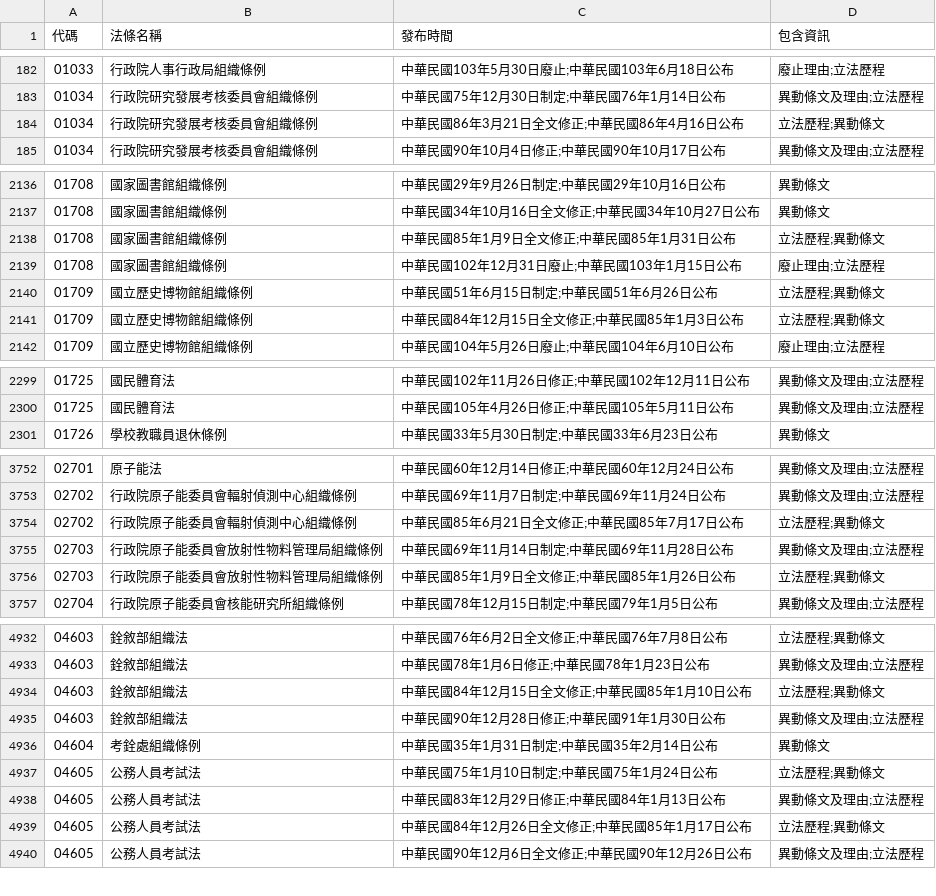
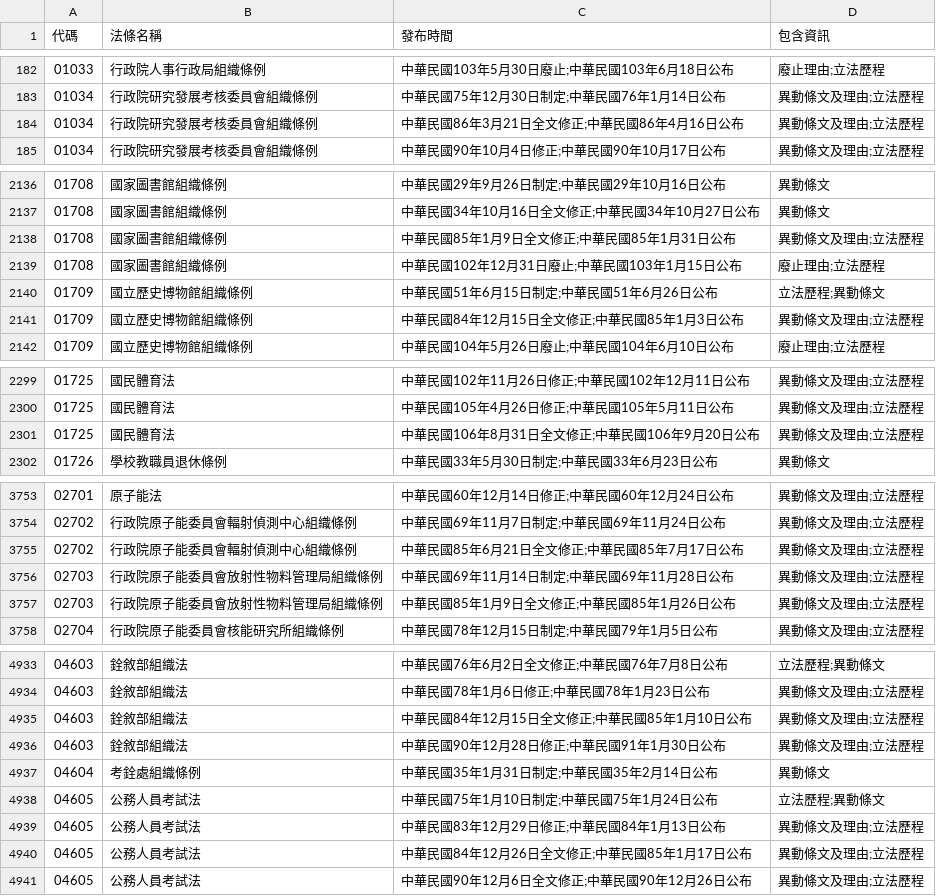
Before and after one commit to ronnywang/twlaw, a CSV file: laws-versions.csv, drawn as a sheet; only a part is shown, gaps mark what is left out; the diff covers the shown part only.

Commit message:
2017/10/28 update

```diff
--- a/laws-versions.csv
+++ b/laws-versions.csv
@@ -183,3 +183,3 @@
 01034,行政院研究發展考核委員會組織條例,中華民國75年12月30日制定;中華民國76年1月14日公布,異動條文及理由;立法歷程
-01034,行政院研究發展考核委員會組織條例,中華民國86年3月21日全文修正;中華民國86年4月16日公布,立法歷程;異動條文
+01034,行政院研究發展考核委員會組織條例,中華民國86年3月21日全文修正;中華民國86年4月16日公布,異動條文及理由;立法歷程
 01034,行政院研究發展考核委員會組織條例,中華民國90年10月4日修正;中華民國90年10月17日公布,異動條文及理由;立法歷程
@@ -2137,6 +2137,6 @@
 01708,國家圖書館組織條例,中華民國34年10月16日全文修正;中華民國34年10月27日公布,異動條文
-01708,國家圖書館組織條例,中華民國85年1月9日全文修正;中華民國85年1月31日公布,立法歷程;異動條文
+01708,國家圖書館組織條例,中華民國85年1月9日全文修正;中華民國85年1月31日公布,異動條文及理由;立法歷程
 01708,國家圖書館組織條例,中華民國102年12月31日廢止;中華民國103年1月15日公布,廢止理由;立法歷程
 01709,國立歷史博物館組織條例,中華民國51年6月15日制定;中華民國51年6月26日公布,立法歷程;異動條文
-01709,國立歷史博物館組織條例,中華民國84年12月15日全文修正;中華民國85年1月3日公布,立法歷程;異動條文
+01709,國立歷史博物館組織條例,中華民國84年12月15日全文修正;中華民國85年1月3日公布,異動條文及理由;立法歷程
 01709,國立歷史博物館組織條例,中華民國104年5月26日廢止;中華民國104年6月10日公布,廢止理由;立法歷程
@@ -2300,2 +2300,3 @@
 01725,國民體育法,中華民國105年4月26日修正;中華民國105年5月11日公布,異動條文及理由;立法歷程
+01725,國民體育法,中華民國106年8月31日全文修正;中華民國106年9月20日公布,異動條文及理由;立法歷程
 01726,學校教職員退休條例,中華民國33年5月30日制定;中華民國33年6月23日公布,異動條文
@@ -3753,5 +3754,5 @@
 02702,行政院原子能委員會輻射偵測中心組織條例,中華民國69年11月7日制定;中華民國69年11月24日公布,異動條文及理由;立法歷程
-02702,行政院原子能委員會輻射偵測中心組織條例,中華民國85年6月21日全文修正;中華民國85年7月17日公布,立法歷程;異動條文
+02702,行政院原子能委員會輻射偵測中心組織條例,中華民國85年6月21日全文修正;中華民國85年7月17日公布,異動條文及理由;立法歷程
 02703,行政院原子能委員會放射性物料管理局組織條例,中華民國69年11月14日制定;中華民國69年11月28日公布,異動條文及理由;立法歷程
-02703,行政院原子能委員會放射性物料管理局組織條例,中華民國85年1月9日全文修正;中華民國85年1月26日公布,立法歷程;異動條文
+02703,行政院原子能委員會放射性物料管理局組織條例,中華民國85年1月9日全文修正;中華民國85年1月26日公布,異動條文及理由;立法歷程
 02704,行政院原子能委員會核能研究所組織條例,中華民國78年12月15日制定;中華民國79年1月5日公布,異動條文及理由;立法歷程
@@ -4933,3 +4934,3 @@
 04603,銓敘部組織法,中華民國78年1月6日修正;中華民國78年1月23日公布,異動條文及理由;立法歷程
-04603,銓敘部組織法,中華民國84年12月15日全文修正;中華民國85年1月10日公布,立法歷程;異動條文
+04603,銓敘部組織法,中華民國84年12月15日全文修正;中華民國85年1月10日公布,異動條文及理由;立法歷程
 04603,銓敘部組織法,中華民國90年12月28日修正;中華民國91年1月30日公布,異動條文及理由;立法歷程
@@ -4938,3 +4939,3 @@
 04605,公務人員考試法,中華民國83年12月29日修正;中華民國84年1月13日公布,異動條文及理由;立法歷程
-04605,公務人員考試法,中華民國84年12月26日全文修正;中華民國85年1月17日公布,立法歷程;異動條文
+04605,公務人員考試法,中華民國84年12月26日全文修正;中華民國85年1月17日公布,異動條文及理由;立法歷程
 04605,公務人員考試法,中華民國90年12月6日全文修正;中華民國90年12月26日公布,異動條文及理由;立法歷程
```
Also changed, not shown: 10 edited cells elsewhere in this file.
